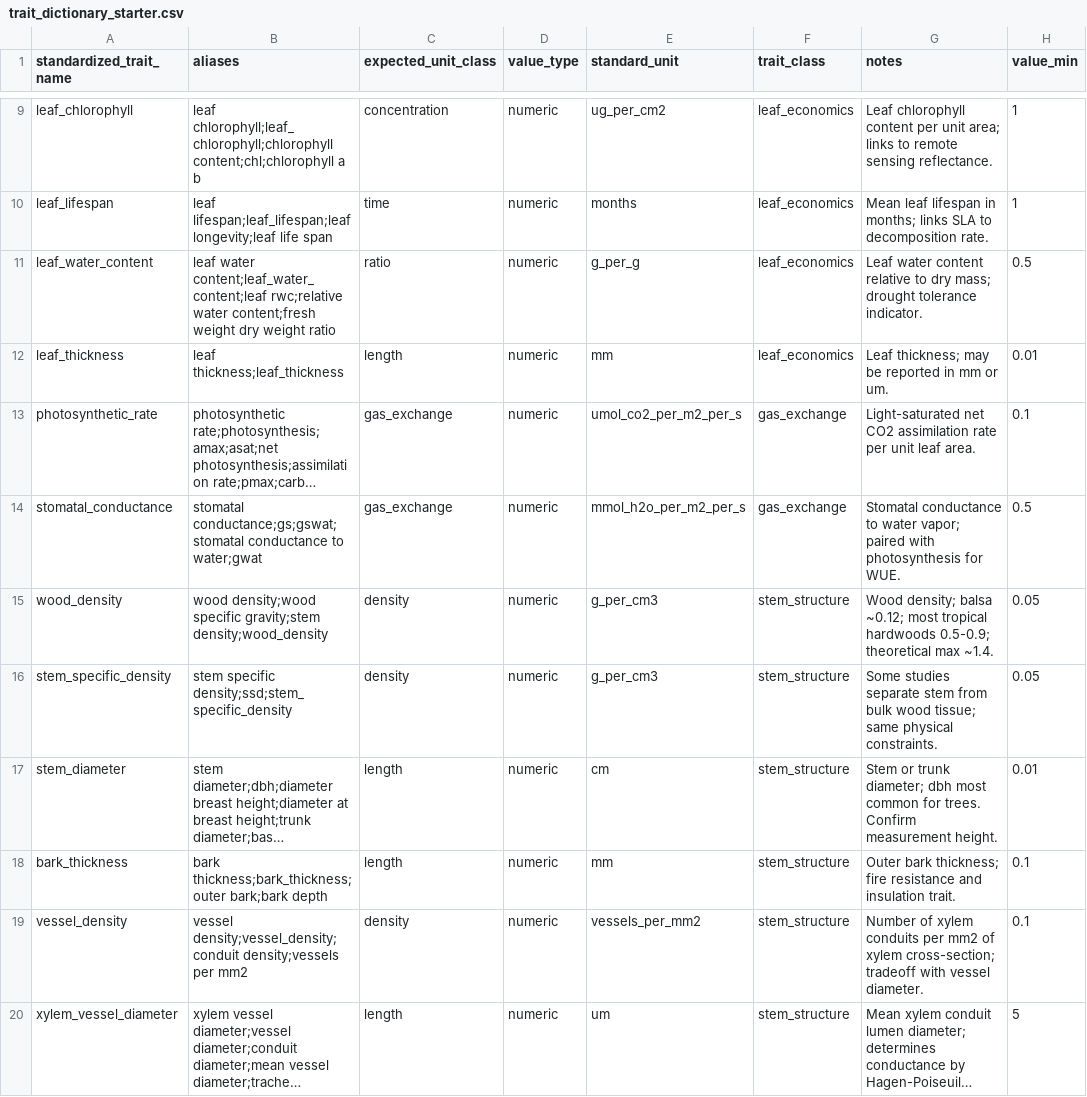
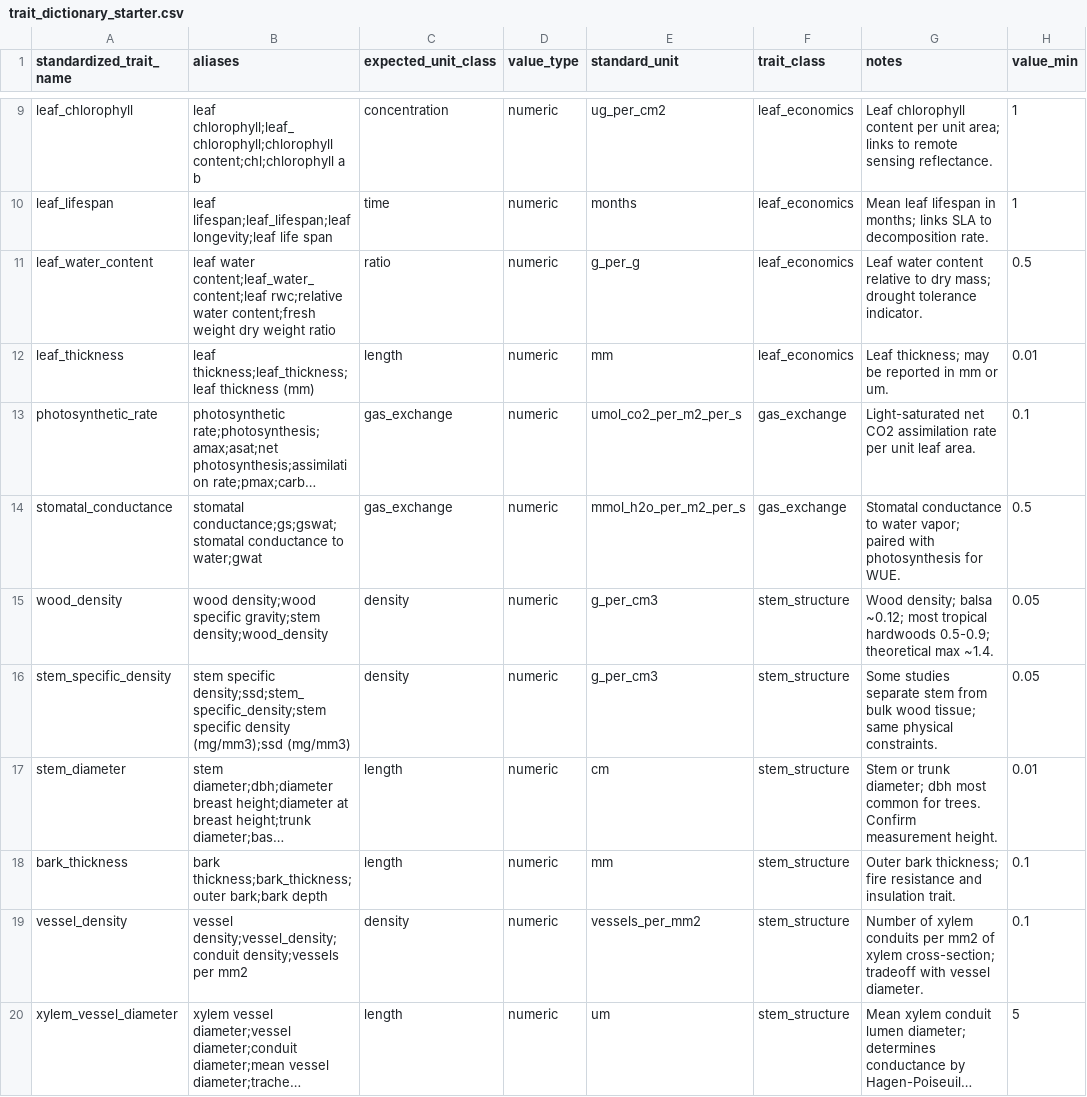
Before and after one commit to benquist/GlobalBodySize, a CSV file: DryadPlantTraits/data/trait_dictionary_starter.csv, drawn as a sheet; only a part is shown, gaps mark what is left out; long unchanged cells end in …; the diff covers the shown part only; the diff names each change by its address in the sheet, - before the commit and + after, or states it on an @@ line.

Commit message:
QA + dictionary: normalize 12 unmatched trait labels, unit conversion for P2 range checks, numeric growth_form codes, 12 new search terms
- trait_dictionary_starter.csv: add verbatim unit-label aliases for leaf_area, specific_leaf_area, leaf_dry_matter_content, stem_specific_density, plant_height, leaf_thickness; add 6 new trait rows (leaf_cellulose, leaf_lignin, leaf_osmotic_potential, leaf_pubescence, leaf_toughness, senescence_date) with value_min/max/range_source
- qa_checks.R: add dryad_scale_for_range_check() for unit-aware P2 range checking (mm->m for plant_height, cm2->mm2 for leaf_area, cm2/g->mm2/mg for SLA, g/g->mg/g for LDMC); extend growth_form categorical vocab with numeric codes 1-8 and forb/sedge/geophyte etc.
- search_terms.R: add 12 new Dryad search terms (SLA, LMA, LDMC, Amax, Ks abbreviations; functional diversity/community weighted mean/trait-based community framing; taxon-scoped grass/tree/shrub/tropical forest traits)

```diff
--- a/DryadPlantTraits/data/trait_dictionary_starter.csv
+++ b/DryadPlantTraits/data/trait_dictionary_starter.csv
-B12 (aliases): leaf thickness;leaf_thickness
+B12 (aliases): leaf thickness;leaf_thickness;leaf thickness (mm)
-B16 (aliases): stem specific density;ssd;stem_specific_density
+B16 (aliases): stem specific density;ssd;stem_specific_density;stem specific density (mg/mm3);ssd (mg/mm3)
```
Also changed, not shown: 6 added rows and 11 edited cells elsewhere in this file, 2 other files.
